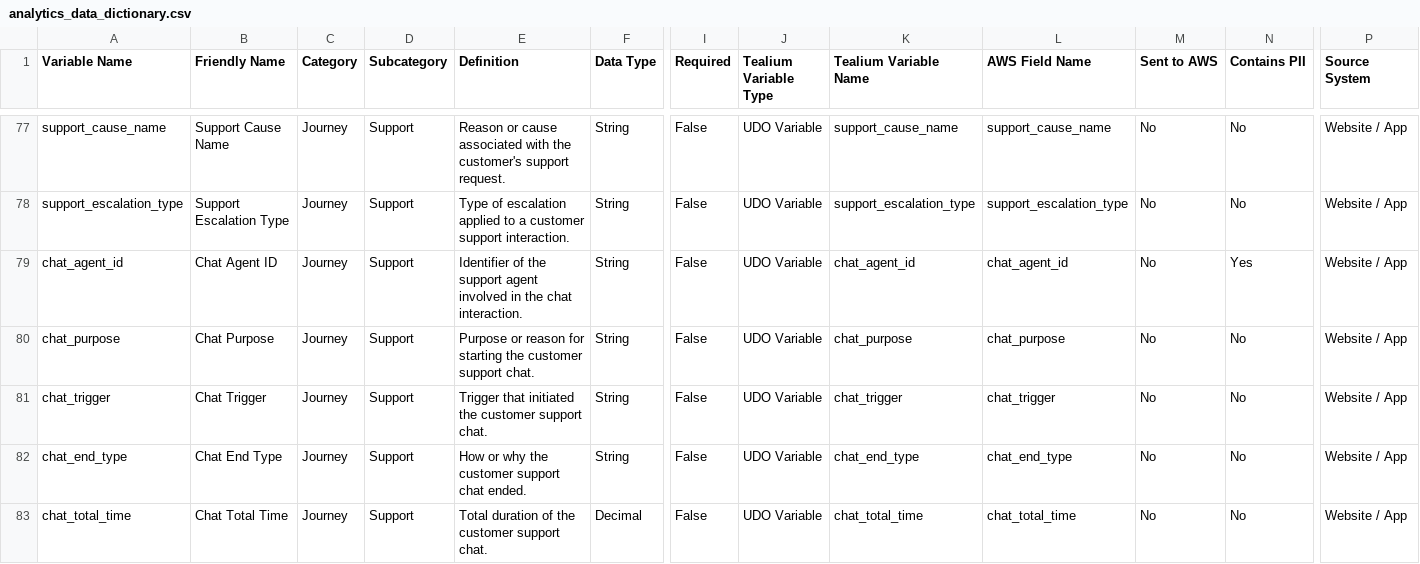
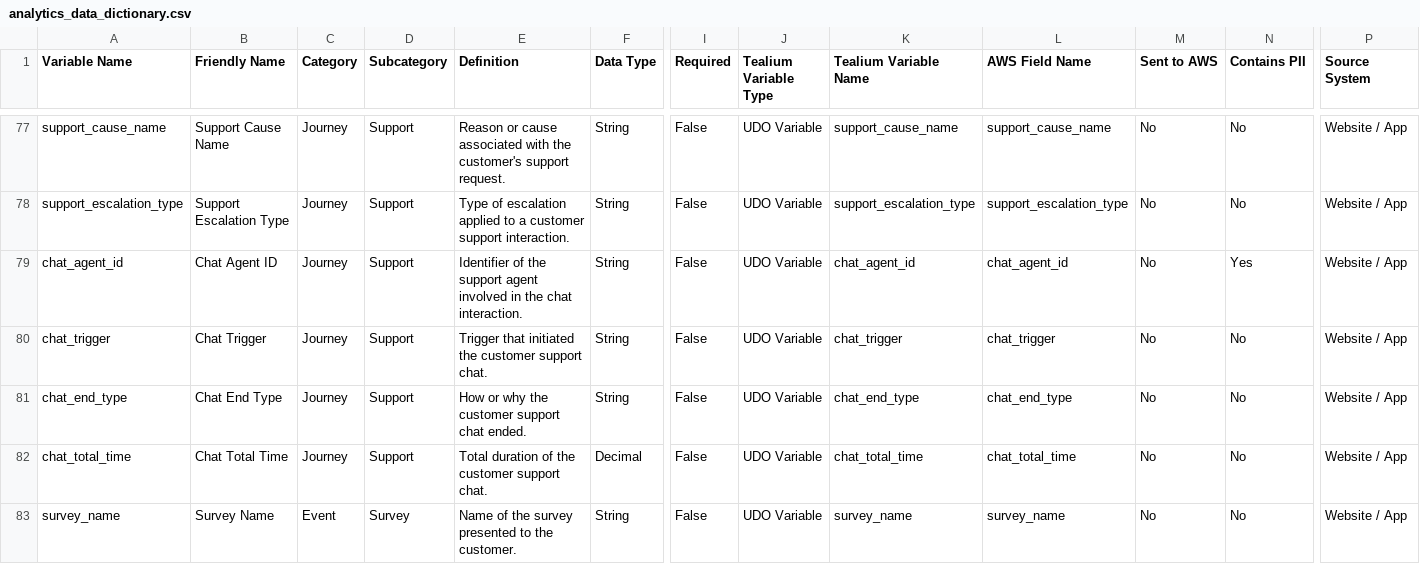
Before and after one commit to Nikhil-Lakha/Digital-Analytics-Data-Dictionary, a CSV file: data/analytics_data_dictionary.csv, drawn as a sheet; only a part is shown, gaps mark what is left out; the shorter side is filled out with more unchanged rows; rows hold the shown columns only; the diff names each change by its address in the sheet, - before the commit and + after, or states it on an @@ line.

Commit message:
Delete analytics variable: chat_purpose

```diff
--- a/data/analytics_data_dictionary.csv
+++ b/data/analytics_data_dictionary.csv
-row 80: chat_purpose | Chat Purpose | Journey | Support | Purpose or reason for starting the customer support chat. | String | False | UDO Variable | chat_purpose | chat_purpose | No | No | Website / App
```
